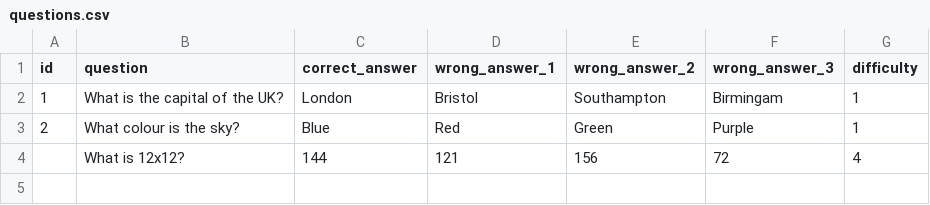
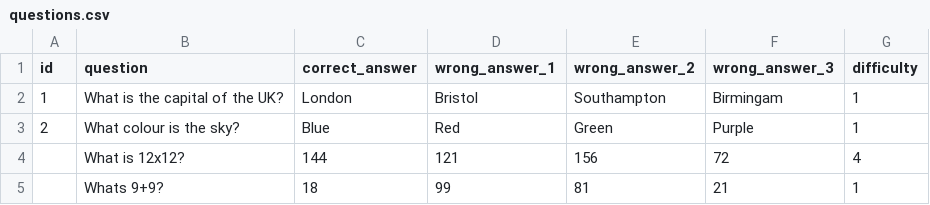
Before and after one commit to ReeceNich/Arcade-NEA-Project, a CSV file: src/database/questions.csv, drawn as a sheet.

Commit message:
editing data

```diff
--- a/src/database/questions.csv
+++ b/src/database/questions.csv
@@ -4 +4,2 @@ id,question,correct_answer,wrong_answer_1,wrong_answer_2,wrong_answer_3,difficul
 ,What is 12x12?,144,121,156,72,4
+,Whats 9+9?,18,99,81,21,1
```
Also changed, not shown: 3 other files.
